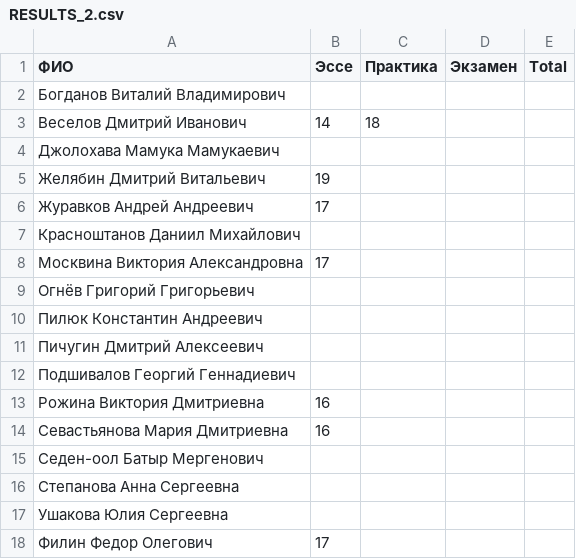
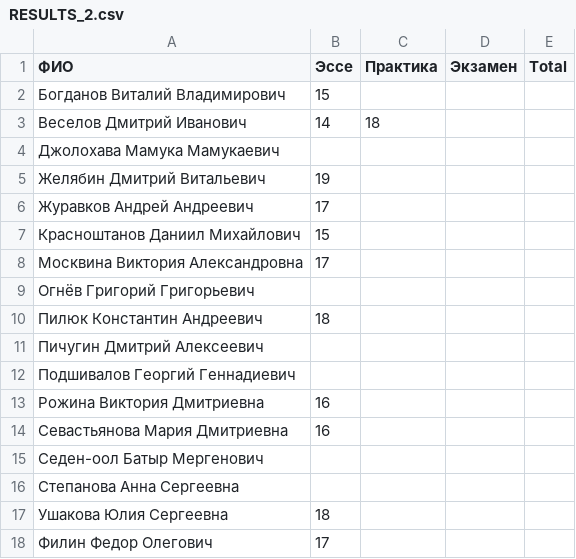
Before and after one commit to balezz/modern_dl, a CSV file: RESULTS_2.csv, drawn as a sheet.

Commit message:
Update RESULTS_2.csv

```diff
--- a/RESULTS_2.csv
+++ b/RESULTS_2.csv
@@ -1,3 +1,3 @@
 ФИО,Эссе,Практика,Экзамен,Total
-Богданов Виталий Владимирович,,,,
+Богданов Виталий Владимирович,15,,,
 Веселов Дмитрий Иванович,14,18,,
@@ -6,6 +6,6 @@
 Журавков Андрей Андреевич,17,,,
-Красноштанов Даниил Михайлович,,,,
+Красноштанов Даниил Михайлович,15,,,
 Москвина Виктория Александровна,17,,,
 Огнёв Григорий Григорьевич,,,,
-Пилюк Константин Андреевич,,,,
+Пилюк Константин Андреевич,18,,,
 Пичугин Дмитрий Алексеевич,,,,
@@ -16,3 +16,3 @@
 Степанова Анна Сергеевна,,,,
-Ушакова Юлия Сергеевна,,,,
+Ушакова Юлия Сергеевна,18,,,
 Филин Федор Олегович,17,,,
```
